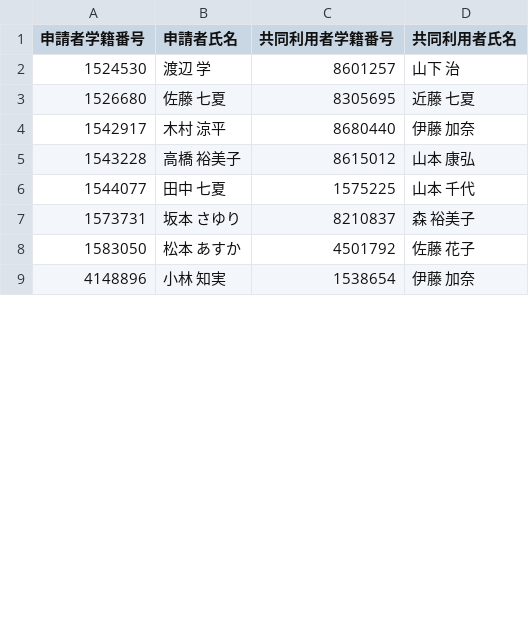
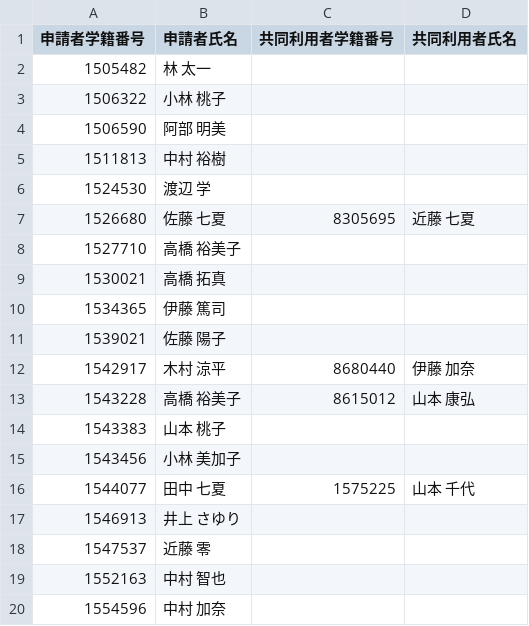
Before and after one commit to Dot-P/Locker-Competition, a CSV file: output/term1/valid_4F.csv, drawn as a sheet; only a part is shown; the shorter side is filled out with more unchanged rows; the diff covers the shown part only.

```diff
--- a/output/term1/valid_4F.csv
+++ b/output/term1/valid_4F.csv
@@ -1,6 +1,20 @@
 申請者学籍番号,申請者氏名,共同利用者学籍番号,共同利用者氏名
-1524530,渡辺 学,8601257,山下 治
+1505482,林 太一,,
+1506322,小林 桃子,,
+1506590,阿部 明美,,
+1511813,中村 裕樹,,
+1524530,渡辺 学,,
 1526680,佐藤 七夏,8305695,近藤 七夏
+1527710,高橋 裕美子,,
+1530021,高橋 拓真,,
+1534365,伊藤 篤司,,
+1539021,佐藤 陽子,,
 1542917,木村 涼平,8680440,伊藤 加奈
 1543228,高橋 裕美子,8615012,山本 康弘
+1543383,山本 桃子,,
+1543456,小林 美加子,,
 1544077,田中 七夏,1575225,山本 千代
+1546913,井上 さゆり,,
+1547537,近藤 零,,
+1552163,中村 智也,,
+1554596,中村 加奈,,
```
Also changed, not shown: 67 added rows, 1 removed row and 6 edited cells elsewhere in this file, output/term1/valid_5F.csv, output/term1/valid_6F.csv, 12 other files.
